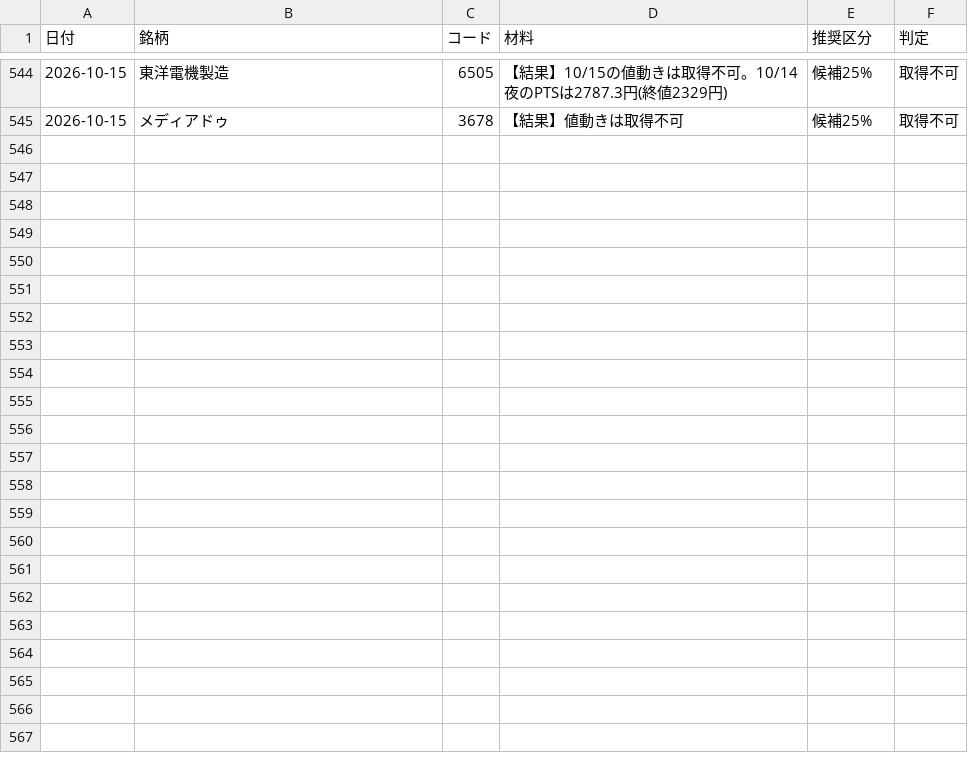
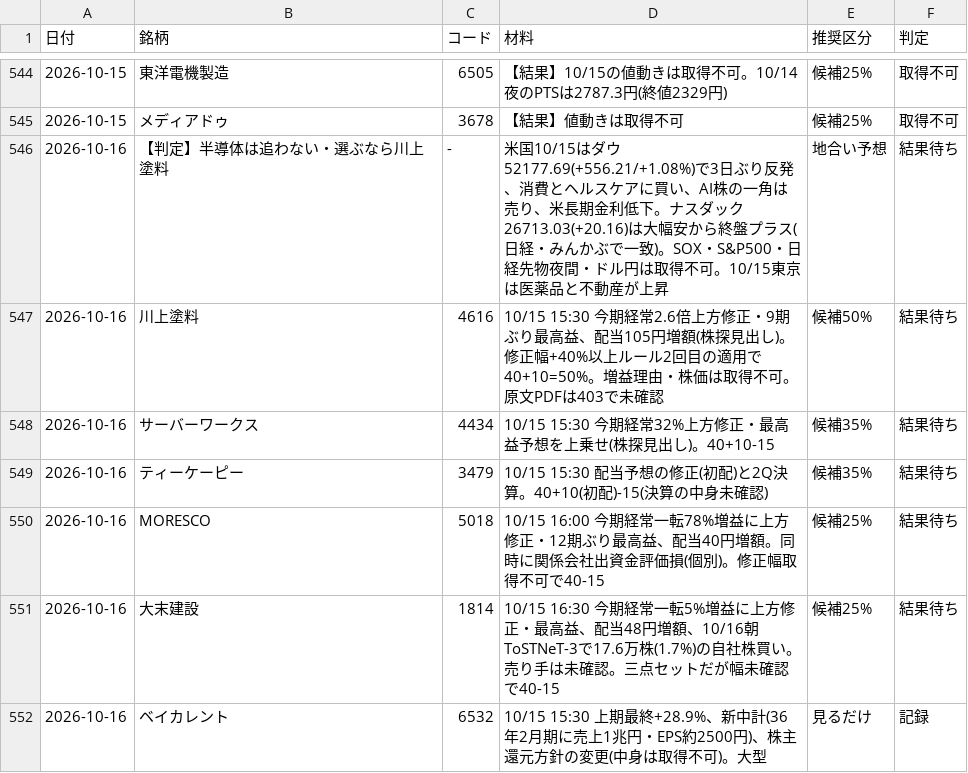
Before and after one commit to OGAKUZU/ogakuzu.github.io, a CSV file: automation/ledger/history.csv, drawn as a sheet; only a part is shown, gaps mark what is left out; the diff names each change by its address in the sheet, - before the commit and + after, or states it on an @@ line.

```diff
--- a/automation/ledger/history.csv
+++ b/automation/ledger/history.csv
+row 546: 2026-10-16 | 【判定】半導体は追わない・選ぶなら川上塗料 | - | 米国10/15はダウ52177.69(+556.21/+1.08%)で3日ぶり反発、消費とヘルスケアに買い、AI株の一角は売り、米長期金利低下。ナスダック26713.03(+20.16)は大幅安から終盤プラス(日経・みんかぶで一致)。SOX・S&P500・日経先物夜間・ドル円は取得不可。10/15東京は医薬品と不動産が上昇 | 地合い予想 | 結果待ち
+row 547: 2026-10-16 | 川上塗料 | 4616 | 10/15 15:30 今期経常2.6倍上方修正・9期ぶり最高益、配当105円増額(株探見出し)。修正幅+40%以上ルール2回目の適用で40+10=50%。増益理由・株価は取得不可。原文PDFは403で未確認 | 候補50% | 結果待ち
+row 548: 2026-10-16 | サーバーワークス | 4434 | 10/15 15:30 今期経常32%上方修正・最高益予想を上乗せ(株探見出し)。40+10-15 | 候補35% | 結果待ち
+row 549: 2026-10-16 | ティーケーピー | 3479 | 10/15 15:30 配当予想の修正(初配)と2Q決算。40+10(初配)-15(決算の中身未確認) | 候補35% | 結果待ち
+row 550: 2026-10-16 | MORESCO | 5018 | 10/15 16:00 今期経常一転78%増益に上方修正・12期ぶり最高益、配当40円増額。同時に関係会社出資金評価損(個別)。修正幅取得不可で40-15 | 候補25% | 結果待ち
+row 551: 2026-10-16 | 大末建設 | 1814 | 10/15 16:30 今期経常一転5%増益に上方修正・最高益、配当48円増額、10/16朝ToSTNeT-3で17.6万株(1.7%)の自社株買い。売り手は未確認。三点セットだが幅未確認で40-15 | 候補25% | 結果待ち
+row 552: 2026-10-16 | ベイカレント | 6532 | 10/15 15:30 上期最終+28.9%、新中計(36年2月期に売上1兆円・EPS約2500円)、株主還元方針の変更(中身は取得不可)。大型 | 見るだけ | 記録
```
Also changed, not shown: 1 other file.
